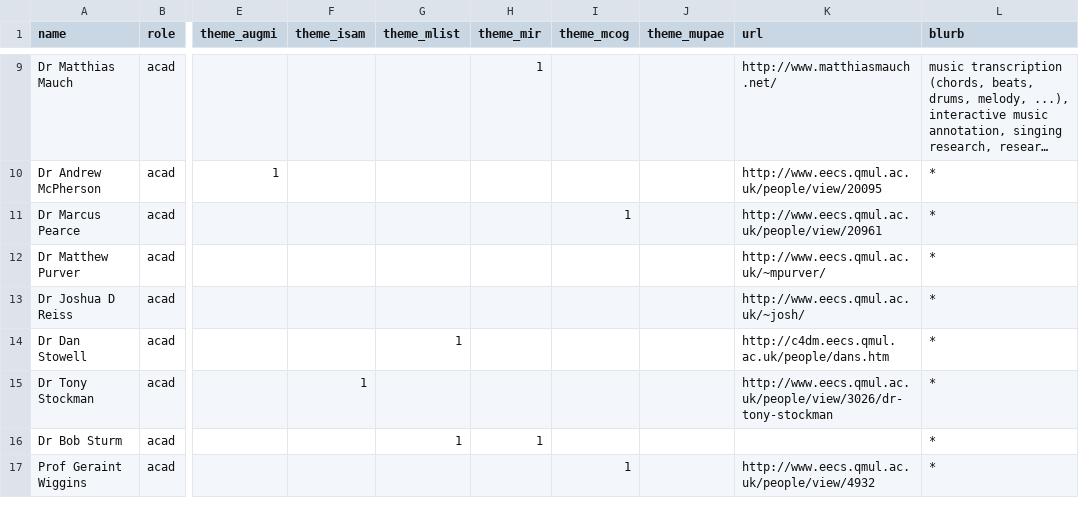
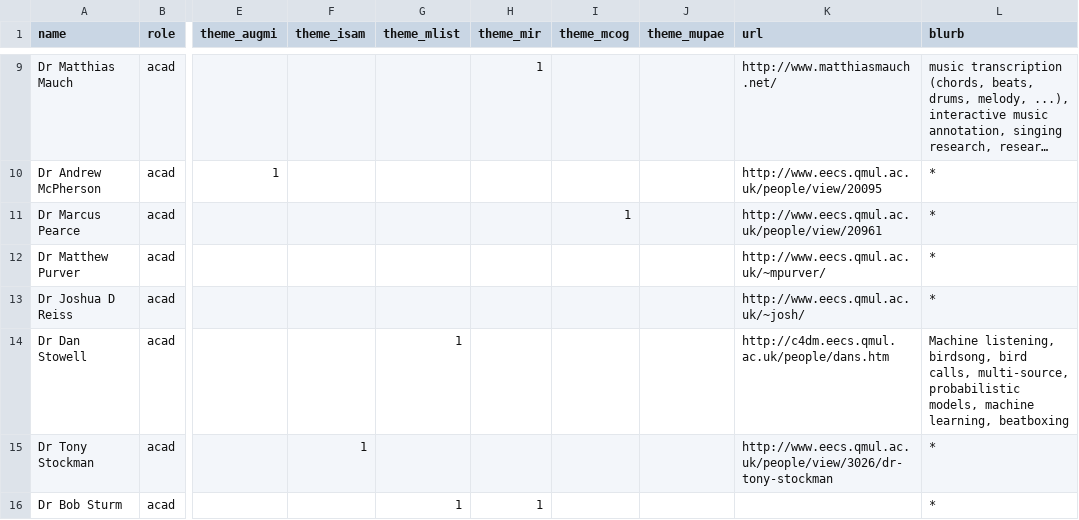
Before and after one commit to c4dm/c4dmpoole, a TSV file: input/people.tsv, drawn as a sheet; only a part is shown, gaps mark what is left out; the shorter side is filled out with more unchanged rows; long unchanged cells end in …; the diff names each change by its address in the sheet, - before the commit and + after, or states it on an @@ line.

Commit message:
people.tsv - dan blurb

```diff
--- a/input/people.tsv
+++ b/input/people.tsv
-L14 (blurb): *
+L14 (blurb): Machine listening, birdsong, bird calls, multi-source, probabilistic models, machine learning, beatboxing
```
